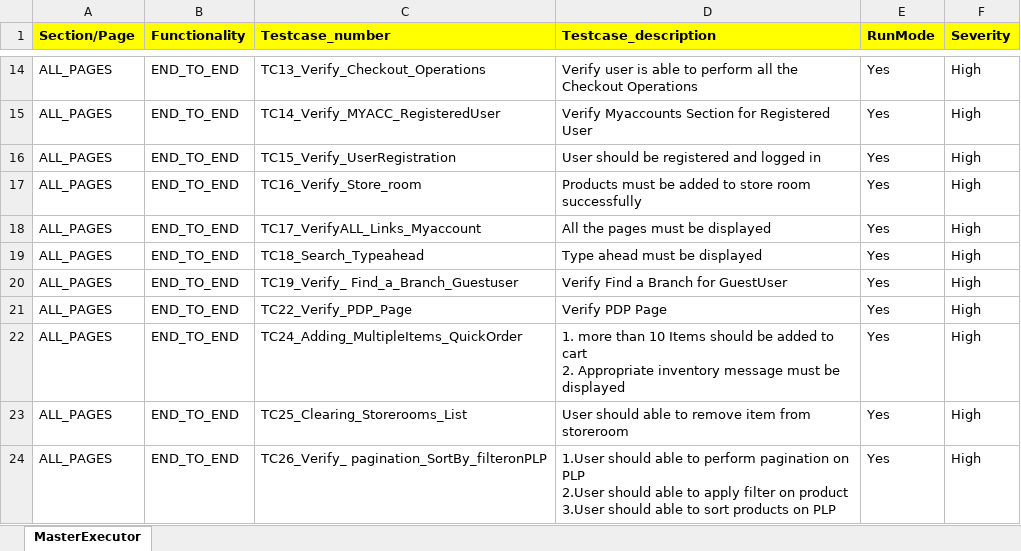
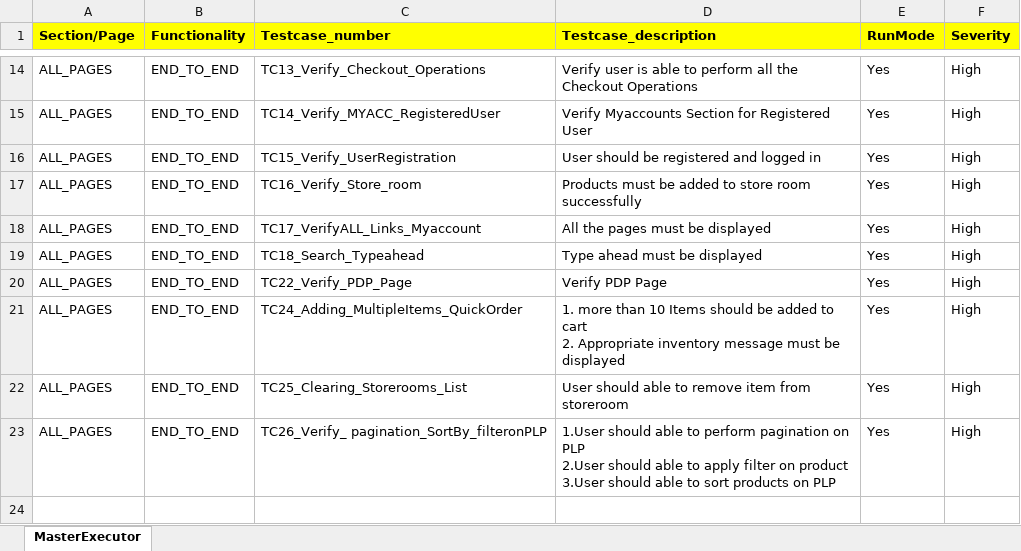
Before and after one commit to RKLogixal/KAMAN_ECTEST_IE_SANITY, an Excel workbook: Input_files/Master_executors/Prod/MasterExecutor_Sanity.xlsx, sheet MasterExecutor, drawn as a sheet; only a part is shown, gaps mark what is left out; values as stored, in another font and other column widths than the file's, no borders; the diff names each change by its address in the sheet, - before the commit and + after, or states it on an @@ line.

```diff
--- a/Input_files/Master_executors/Prod/MasterExecutor_Sanity.xlsx (sheet MasterExecutor)
+++ b/Input_files/Master_executors/Prod/MasterExecutor_Sanity.xlsx (sheet MasterExecutor)
-row 20: ALL_PAGES | END_TO_END | TC19_Verify_ Find_a_Branch_Guestuser | Verify Find a Branch for GuestUser | Yes | High
```
Also changed, not shown: Input_files/Master_executors/ECTEST/MasterExecutor_Sanity.xlsx, 1 other file.
